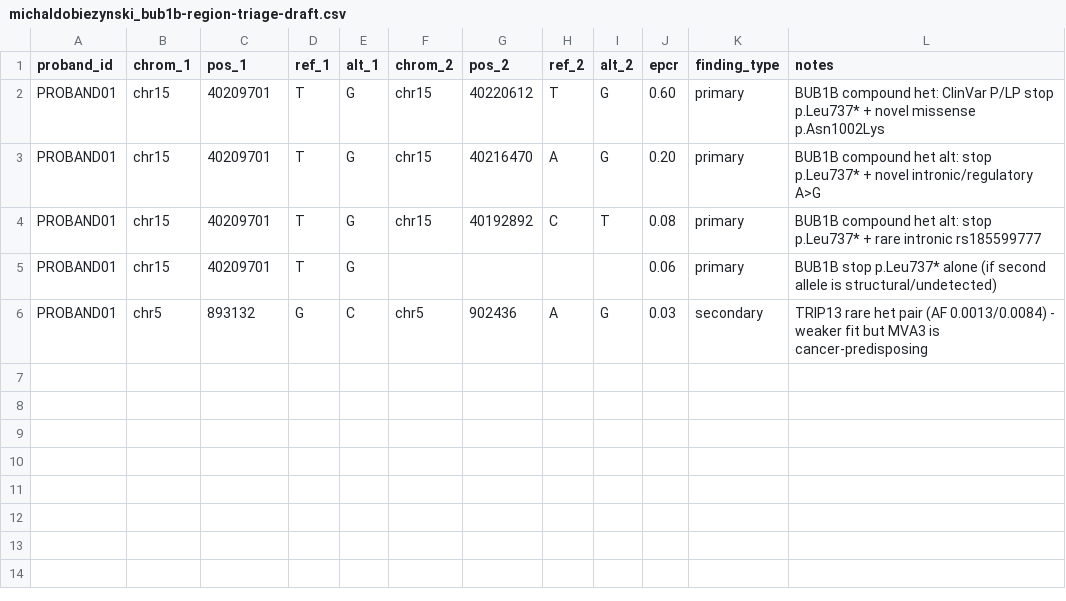
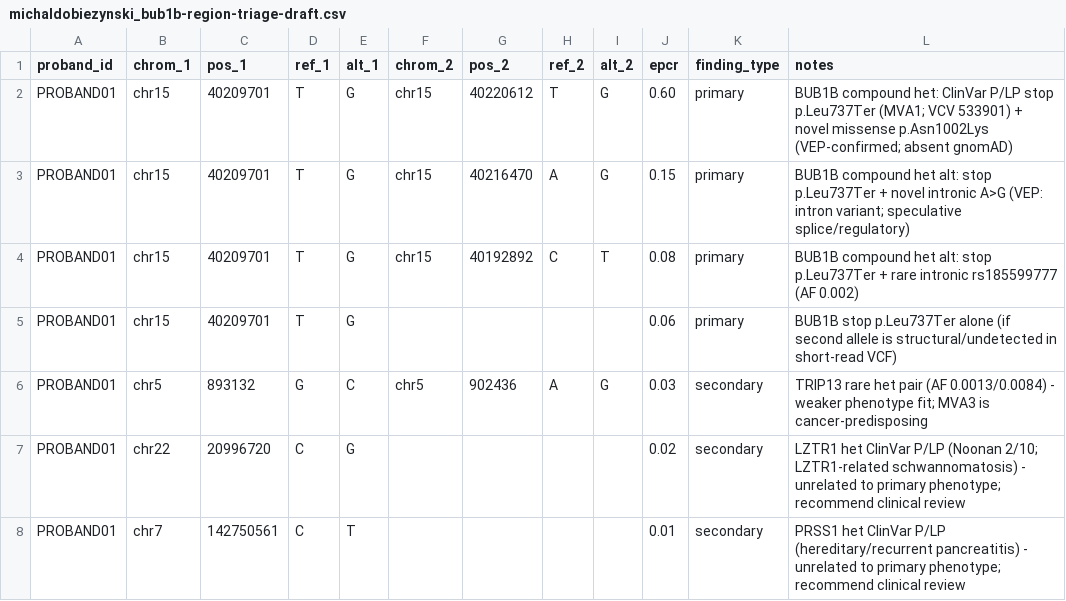
Before and after one commit to michaldobiezynski/mva-hackathon-2026, a CSV file: track1/predictions/michaldobiezynski_bub1b-region-triage-draft.csv, drawn as a sheet.

Commit message:
feat: (track1) verify bub1b hypothesis via clinvar, vep, genome-wide sweep

```diff
--- a/track1/predictions/michaldobiezynski_bub1b-region-triage-draft.csv
+++ b/track1/predictions/michaldobiezynski_bub1b-region-triage-draft.csv
@@ -1,6 +1,8 @@
 proband_id,chrom_1,pos_1,ref_1,alt_1,chrom_2,pos_2,ref_2,alt_2,epcr,finding_type,notes
-PROBAND01,chr15,40209701,T,G,chr15,40220612,T,G,0.60,primary,BUB1B compound het: ClinVar P/LP stop p.Leu737* + novel missense p.Asn1002Lys
-PROBAND01,chr15,40209701,T,G,chr15,40216470,A,G,0.20,primary,BUB1B compound het alt: stop p.Leu737* + novel intronic/regulatory A>G
-PROBAND01,chr15,40209701,T,G,chr15,40192892,C,T,0.08,primary,BUB1B compound het alt: stop p.Leu737* + rare intronic rs185599777
-PROBAND01,chr15,40209701,T,G,,,,,0.06,primary,BUB1B stop p.Leu737* alone (if second allele is structural/undetected)
-PROBAND01,chr5,893132,G,C,chr5,902436,A,G,0.03,secondary,TRIP13 rare het pair (AF 0.0013/0.0084) - weaker fit but MVA3 is cancer-predisposing
+PROBAND01,chr15,40209701,T,G,chr15,40220612,T,G,0.60,primary,BUB1B compound het: ClinVar P/LP stop p.Leu737Ter (MVA1; VCV 533901) + novel missense p.Asn1002Lys (VEP-confirmed; absent gnomAD)
+PROBAND01,chr15,40209701,T,G,chr15,40216470,A,G,0.15,primary,BUB1B compound het alt: stop p.Leu737Ter + novel intronic A>G (VEP: intron variant; speculative splice/regulatory)
+PROBAND01,chr15,40209701,T,G,chr15,40192892,C,T,0.08,primary,BUB1B compound het alt: stop p.Leu737Ter + rare intronic rs185599777 (AF 0.002)
+PROBAND01,chr15,40209701,T,G,,,,,0.06,primary,BUB1B stop p.Leu737Ter alone (if second allele is structural/undetected in short-read VCF)
+PROBAND01,chr5,893132,G,C,chr5,902436,A,G,0.03,secondary,TRIP13 rare het pair (AF 0.0013/0.0084) - weaker phenotype fit; MVA3 is cancer-predisposing
+PROBAND01,chr22,20996720,C,G,,,,,0.02,secondary,LZTR1 het ClinVar P/LP (Noonan 2/10; LZTR1-related schwannomatosis) - unrelated to primary phenotype; recommend clinical review
+PROBAND01,chr7,142750561,C,T,,,,,0.01,secondary,PRSS1 het ClinVar P/LP (hereditary/recurrent pancreatitis) - unrelated to primary phenotype; recommend clinical review
```
Also changed, not shown: 1 other file.
